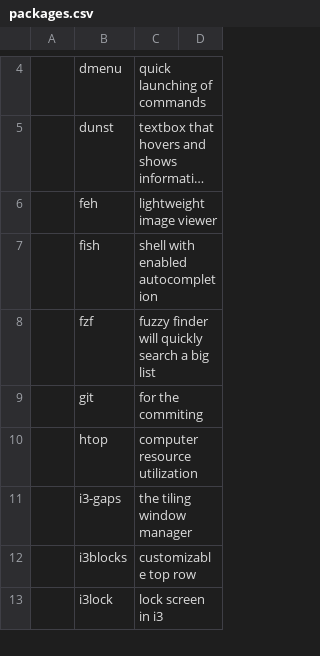
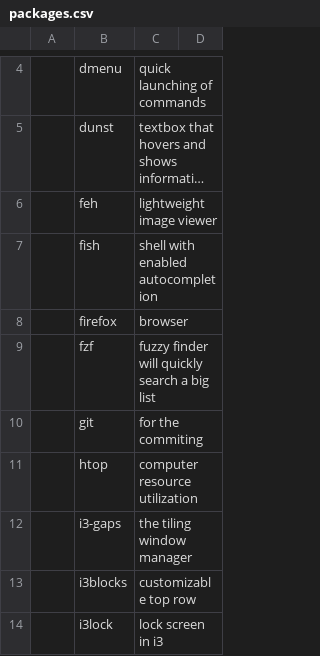
Before and after one commit to creamy-seas/ricesauce, a CSV file: _system_files_to_deploy/packages.csv, drawn as a sheet; only a part is shown, gaps mark what is left out; long unchanged cells end in …; the diff names each change by its address in the sheet, - before the commit and + after, or states it on an @@ line.

Commit message:
firefox

```diff
--- a/_system_files_to_deploy/packages.csv
+++ b/_system_files_to_deploy/packages.csv
+row 8:  | firefox | browser
```
